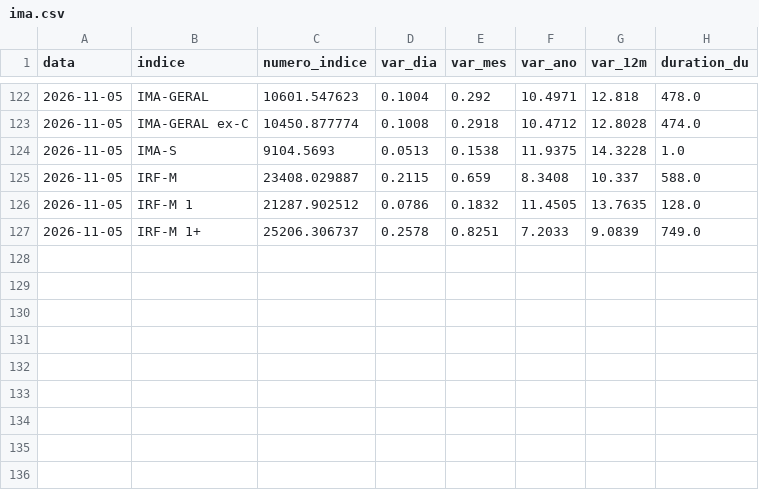
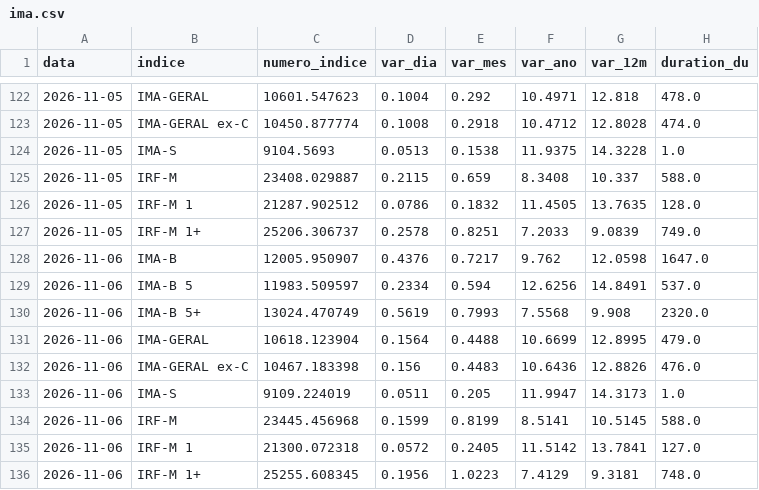
Before and after one commit to pietrosalvador5-boop/painel-previmpa, a CSV file: dados/ima.csv, drawn as a sheet; only a part is shown, gaps mark what is left out; the diff names each change by its address in the sheet, - before the commit and + after, or states it on an @@ line.

```diff
--- a/dados/ima.csv
+++ b/dados/ima.csv
+row 128: 2026-11-06 | IMA-B | 12005.950907 | 0.4376 | 0.7217 | 9.762 | 12.0598 | 1647.0
+row 129: 2026-11-06 | IMA-B 5 | 11983.509597 | 0.2334 | 0.594 | 12.6256 | 14.8491 | 537.0
+row 130: 2026-11-06 | IMA-B 5+ | 13024.470749 | 0.5619 | 0.7993 | 7.5568 | 9.908 | 2320.0
+row 131: 2026-11-06 | IMA-GERAL | 10618.123904 | 0.1564 | 0.4488 | 10.6699 | 12.8995 | 479.0
+row 132: 2026-11-06 | IMA-GERAL ex-C | 10467.183398 | 0.156 | 0.4483 | 10.6436 | 12.8826 | 476.0
+row 133: 2026-11-06 | IMA-S | 9109.224019 | 0.0511 | 0.205 | 11.9947 | 14.3173 | 1.0
+row 134: 2026-11-06 | IRF-M | 23445.456968 | 0.1599 | 0.8199 | 8.5141 | 10.5145 | 588.0
+row 135: 2026-11-06 | IRF-M 1 | 21300.072318 | 0.0572 | 0.2405 | 11.5142 | 13.7841 | 127.0
+row 136: 2026-11-06 | IRF-M 1+ | 25255.608345 | 0.1956 | 1.0223 | 7.4129 | 9.3181 | 748.0
```
Also changed, not shown: dados/bolsa.csv, dados/ettj.csv, 2 other files.
